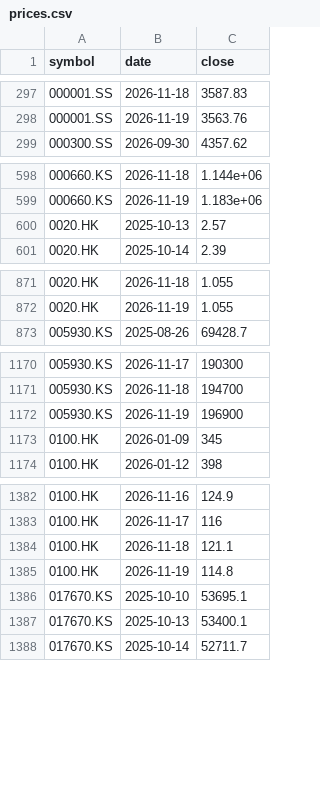
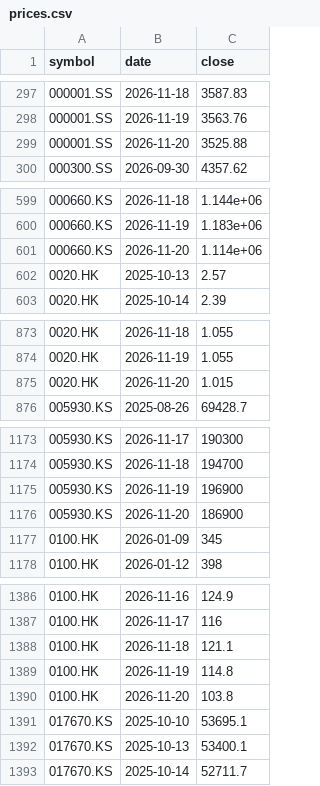
Before and after one commit to leevvyy/ai-news, a CSV file: data/market/prices.csv, drawn as a sheet; only a part is shown, gaps mark what is left out; the diff covers the shown part only.

```diff
--- a/data/market/prices.csv
+++ b/data/market/prices.csv
@@ -298,2 +298,3 @@ symbol,date,close
 000001.SS,2026-11-19,3563.76
+000001.SS,2026-11-20,3525.88
 000300.SS,2026-09-30,4357.62
@@ -599,2 +600,3 @@ symbol,date,close
 000660.KS,2026-11-19,1.183e+06
+000660.KS,2026-11-20,1.114e+06
 0020.HK,2025-10-13,2.57
@@ -872,2 +874,3 @@ symbol,date,close
 0020.HK,2026-11-19,1.055
+0020.HK,2026-11-20,1.015
 005930.KS,2025-08-26,69428.7
@@ -1172,2 +1175,3 @@ symbol,date,close
 005930.KS,2026-11-19,196900
+005930.KS,2026-11-20,186900
 0100.HK,2026-01-09,345
@@ -1385,2 +1389,3 @@ symbol,date,close
 0100.HK,2026-11-19,114.8
+0100.HK,2026-11-20,103.8
 017670.KS,2025-10-10,53695.1
```
Also changed, not shown: 37 added rows elsewhere in this file, 5 other files.
